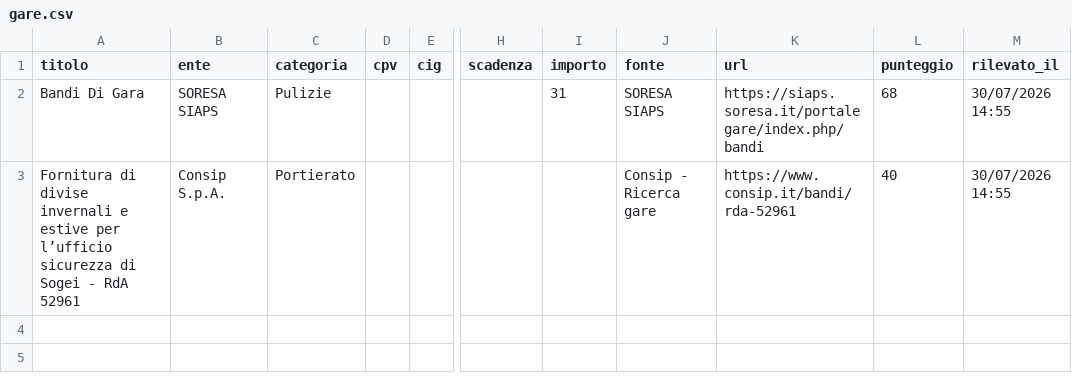
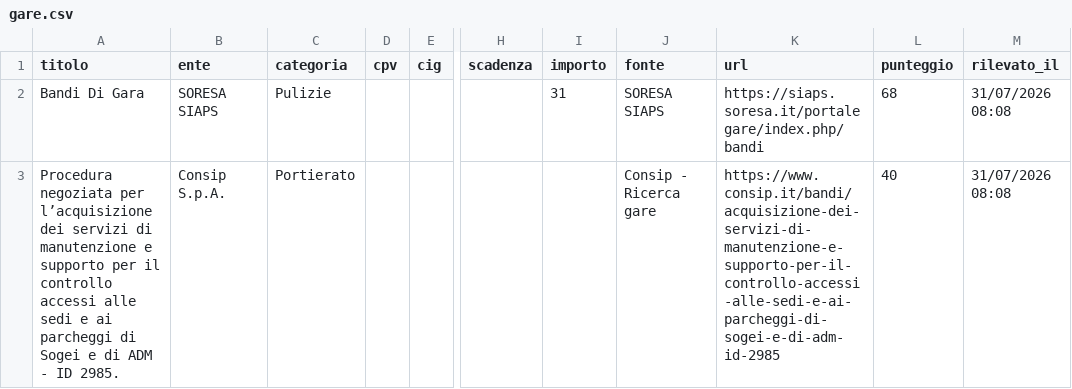
Before and after one commit to giovannipiccionebusiness-sudo/radar-appalti, a CSV file: data/gare.csv, drawn as a sheet; only a part is shown, gaps mark what is left out; the diff names each change by its address in the sheet, - before the commit and + after, or states it on an @@ line.

```diff
--- a/data/gare.csv
+++ b/data/gare.csv
-M2:M3 (rilevato_il): 30/07/2026 14:55
+M2:M3 (rilevato_il): 31/07/2026 08:08
-A3 (titolo): Fornitura di divise invernali e estive per l’ufficio sicurezza di Sogei - RdA 52961
+A3 (titolo): Procedura negoziata per l’acquisizione dei servizi di manutenzione e supporto per il controllo accessi alle sedi e ai parcheggi di Sogei e di ADM - ID 2985.
-K3 (url): https://www.consip.it/bandi/rda-52961
+K3 (url): https://www.consip.it/bandi/acquisizione-dei-servizi-di-manutenzione-e-supporto-per-il-controllo-accessi-alle-sedi-e-ai-parcheggi-di-sogei-e-di-adm-id-2985
```
Also changed, not shown: 1 other file.
